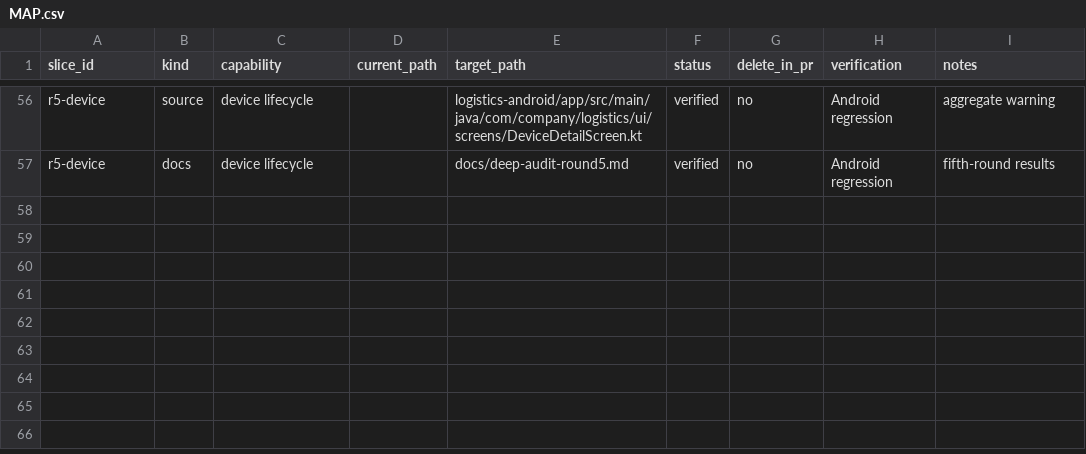
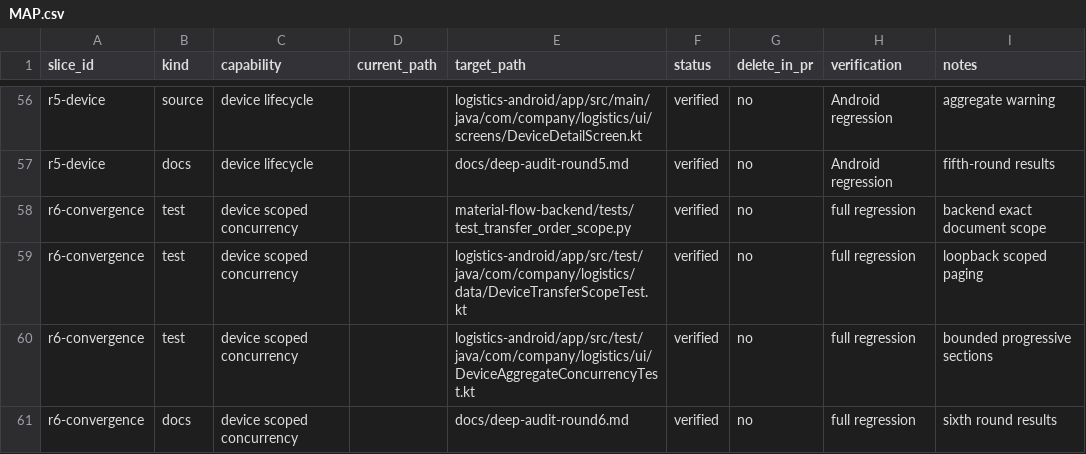
Before and after one commit to owlco001/material-flow-system, a CSV file: .claude/migration/MAP.csv, drawn as a sheet; only a part is shown, gaps mark what is left out.

Commit message:
perf: scope device transfers and load sections concurrently
Add permission-scoped repeated documentNo filtering with shared count/items snapshot. Drain scoped transfer pages across normalized order batches without silent 5000-row truncation. Publish device sections independently under four shared permits with identity, generation and routing guards, including incomplete-page reentry recovery. Three disjoint agents developed and cross-reviewed; backend 602 tests, Android 307 tests and Debug build pass. No deployment.

```diff
--- a/.claude/migration/MAP.csv
+++ b/.claude/migration/MAP.csv
@@ -57 +57,5 @@ r5-device,source,device lifecycle,,logistics-android/app/src/main/java/com/compa
 r5-device,docs,device lifecycle,,docs/deep-audit-round5.md,verified,no,Android regression,fifth-round results
+r6-convergence,test,device scoped concurrency,,material-flow-backend/tests/test_transfer_order_scope.py,verified,no,full regression,backend exact document scope
+r6-convergence,test,device scoped concurrency,,logistics-android/app/src/test/java/com/company/logistics/data/DeviceTransferScopeTest.kt,verified,no,full regression,loopback scoped paging
+r6-convergence,test,device scoped concurrency,,logistics-android/app/src/test/java/com/company/logistics/ui/DeviceAggregateConcurrencyTest.kt,verified,no,full regression,bounded progressive sections
+r6-convergence,docs,device scoped concurrency,,docs/deep-audit-round6.md,verified,no,full regression,sixth round results
```
Also changed, not shown: 19 other files.
